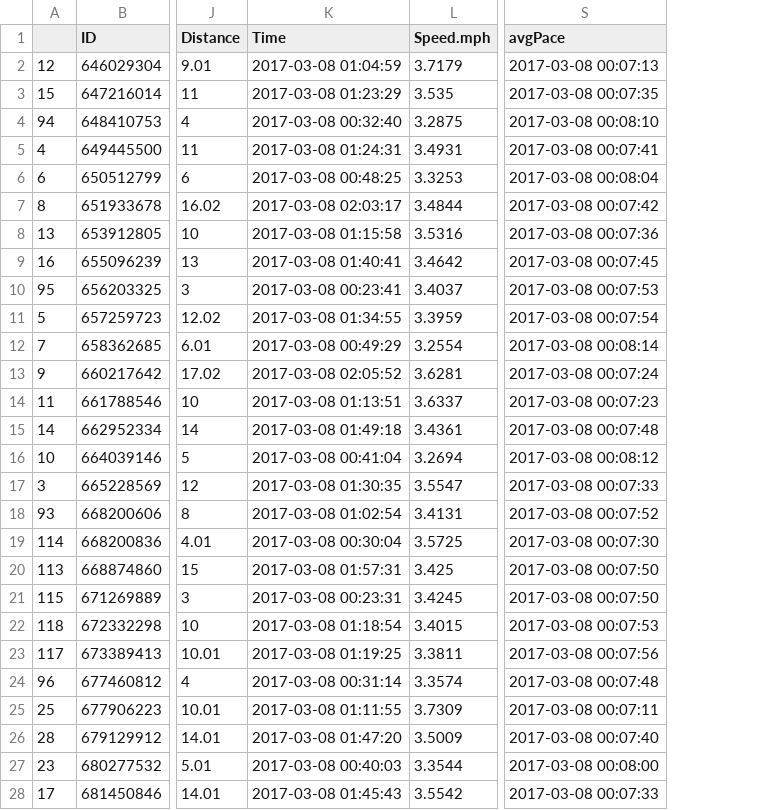
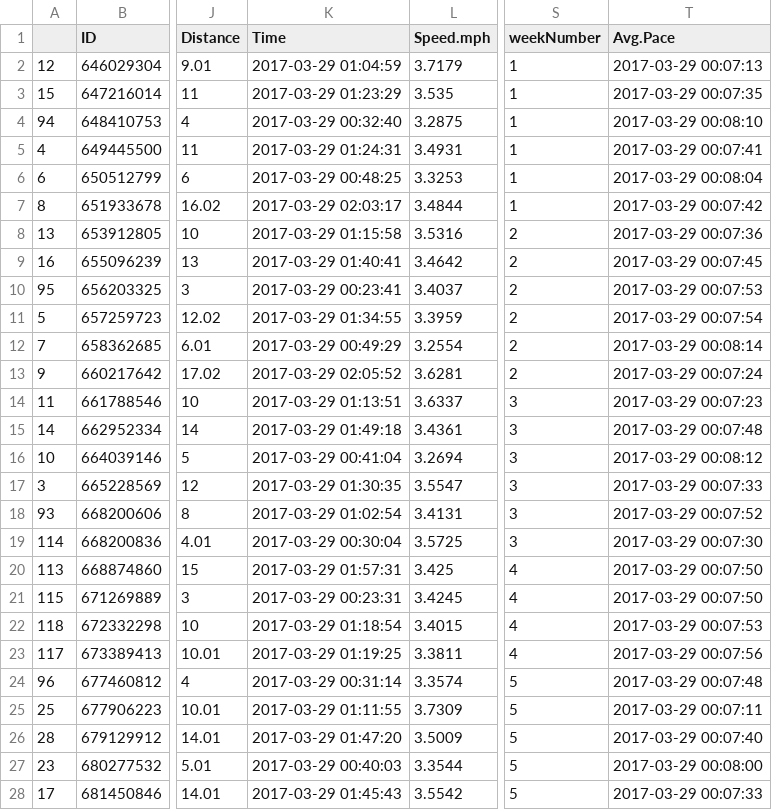
Before and after one commit to newns92/MarathonTrainingAnalysis, a CSV file: R_Backups/cleanedMarathonTrainingData.csv, drawn as a sheet; only a part is shown, gaps mark what is left out; removed rows and columns are numbered as before the commit, all else as after; the diff covers the shown part only; the diff names each change by its address in the sheet, - before the commit and + after, or states it on an @@ line.

```diff
--- a/R_Backups/cleanedMarathonTrainingData.csv
+++ b/R_Backups/cleanedMarathonTrainingData.csv
-column S (avgPace), rows 2-28: 2017-03-08 00:07:13 | 2017-03-08 00:07:35 | 2017-03-08 00:08:10 | 2017-03-08 00:07:41 | 2017-03-08 00:08:04 | 2017-03-08 00:07:42 | 2017-03-08 00:07:36 | 2017-03-08 00:07:45 | 2017-03-08 00:07:53 | 2017-03-08 00:07:54 | 2017-03-08 00:08:14 | 2017-03-08 00:07:24 | 2017-03-08 00:07:23 | 2017-03-08 00:07:48 | 2017-03-08 00:08:12 | 2017-03-08 00:07:33 | 2017-03-08 00:07:52 | 2017-03-08 00:07:30 | 2017-03-08 00:07:50 | 2017-03-08 00:07:50 | 2017-03-08 00:07:53 | 2017-03-08 00:07:56 | 2017-03-08 00:07:48 | 2017-03-08 00:07:11 | 2017-03-08 00:07:40 | 2017-03-08 00:08:00 | 2017-03-08 00:07:33
+column S (weekNumber), rows 2-28: 1 | 1 | 1 | 1 | 1 | 1 | 2 | 2 | 2 | 2 | 2 | 2 | 3 | 3 | 3 | 3 | 3 | 3 | 4 | 4 | 4 | 4 | 5 | 5 | 5 | 5 | 5
+column T (Avg.Pace), rows 2-28: 2017-03-29 00:07:13 | 2017-03-29 00:07:35 | 2017-03-29 00:08:10 | 2017-03-29 00:07:41 | 2017-03-29 00:08:04 | 2017-03-29 00:07:42 | 2017-03-29 00:07:36 | 2017-03-29 00:07:45 | 2017-03-29 00:07:53 | 2017-03-29 00:07:54 | 2017-03-29 00:08:14 | 2017-03-29 00:07:24 | 2017-03-29 00:07:23 | 2017-03-29 00:07:48 | 2017-03-29 00:08:12 | 2017-03-29 00:07:33 | 2017-03-29 00:07:52 | 2017-03-29 00:07:30 | 2017-03-29 00:07:50 | 2017-03-29 00:07:50 | 2017-03-29 00:07:53 | 2017-03-29 00:07:56 | 2017-03-29 00:07:48 | 2017-03-29 00:07:11 | 2017-03-29 00:07:40 | 2017-03-29 00:08:00 | 2017-03-29 00:07:33
-K2 (Time): 2017-03-08 01:04:59
+K2 (Time): 2017-03-29 01:04:59
-K3 (Time): 2017-03-08 01:23:29
+K3 (Time): 2017-03-29 01:23:29
-K4 (Time): 2017-03-08 00:32:40
+K4 (Time): 2017-03-29 00:32:40
-K5 (Time): 2017-03-08 01:24:31
+K5 (Time): 2017-03-29 01:24:31
-K6 (Time): 2017-03-08 00:48:25
+K6 (Time): 2017-03-29 00:48:25
-K7 (Time): 2017-03-08 02:03:17
+K7 (Time): 2017-03-29 02:03:17
-K8 (Time): 2017-03-08 01:15:58
+K8 (Time): 2017-03-29 01:15:58
-K9 (Time): 2017-03-08 01:40:41
+K9 (Time): 2017-03-29 01:40:41
-K10 (Time): 2017-03-08 00:23:41
+K10 (Time): 2017-03-29 00:23:41
-K11 (Time): 2017-03-08 01:34:55
+K11 (Time): 2017-03-29 01:34:55
-K12 (Time): 2017-03-08 00:49:29
+K12 (Time): 2017-03-29 00:49:29
-K13 (Time): 2017-03-08 02:05:52
+K13 (Time): 2017-03-29 02:05:52
-K14 (Time): 2017-03-08 01:13:51
+K14 (Time): 2017-03-29 01:13:51
-K15 (Time): 2017-03-08 01:49:18
+K15 (Time): 2017-03-29 01:49:18
-K16 (Time): 2017-03-08 00:41:04
+K16 (Time): 2017-03-29 00:41:04
-K17 (Time): 2017-03-08 01:30:35
+K17 (Time): 2017-03-29 01:30:35
-K18 (Time): 2017-03-08 01:02:54
+K18 (Time): 2017-03-29 01:02:54
-K19 (Time): 2017-03-08 00:30:04
+K19 (Time): 2017-03-29 00:30:04
-K20 (Time): 2017-03-08 01:57:31
+K20 (Time): 2017-03-29 01:57:31
-K21 (Time): 2017-03-08 00:23:31
+K21 (Time): 2017-03-29 00:23:31
-K22 (Time): 2017-03-08 01:18:54
+K22 (Time): 2017-03-29 01:18:54
-K23 (Time): 2017-03-08 01:19:25
+K23 (Time): 2017-03-29 01:19:25
-K24 (Time): 2017-03-08 00:31:14
+K24 (Time): 2017-03-29 00:31:14
-K25 (Time): 2017-03-08 01:11:55
+K25 (Time): 2017-03-29 01:11:55
-K26 (Time): 2017-03-08 01:47:20
+K26 (Time): 2017-03-29 01:47:20
-K27 (Time): 2017-03-08 00:40:03
+K27 (Time): 2017-03-29 00:40:03
-K28 (Time): 2017-03-08 01:45:43
+K28 (Time): 2017-03-29 01:45:43
```
Also changed, not shown: 89 edited cells elsewhere in this file, cleanedMarathonTrainingData.csv, 3 other files.
